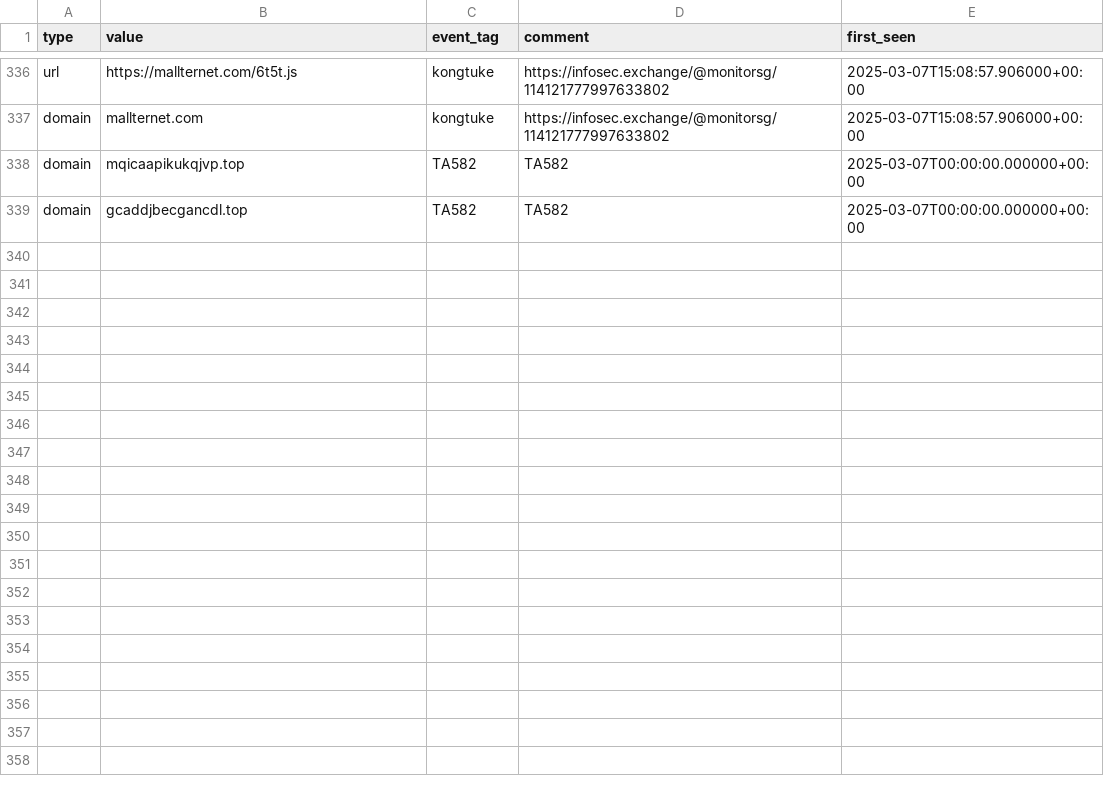
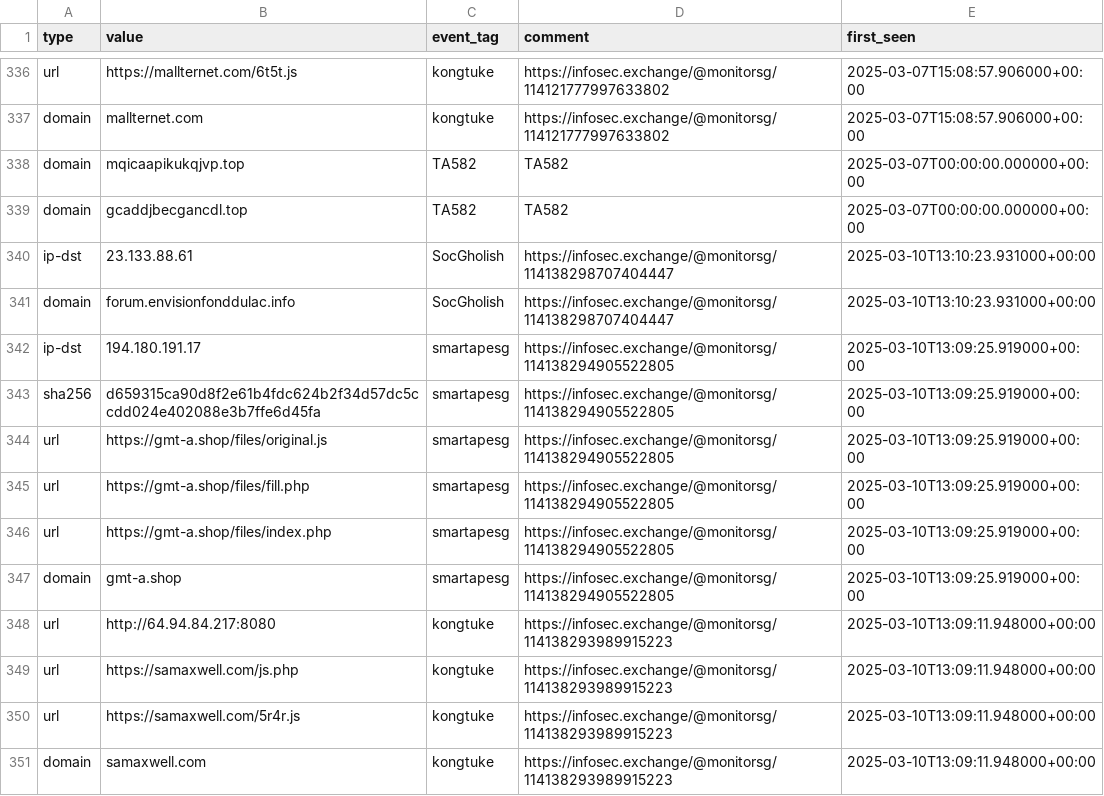
Before and after one commit to Gusty-Dusty/compromised_feeds, a CSV file: 30_days/compromised_websites.csv, drawn as a sheet; only a part is shown, gaps mark what is left out; the diff names each change by its address in the sheet, - before the commit and + after, or states it on an @@ line.

```diff
--- a/30_days/compromised_websites.csv
+++ b/30_days/compromised_websites.csv
+row 340: ip-dst | 23.133.88.61 | SocGholish | https://infosec.exchange/@monitorsg/114138298707404447 | 2025-03-10T13:10:23.931000+00:00
+row 341: domain | forum.envisionfonddulac.info | SocGholish | https://infosec.exchange/@monitorsg/114138298707404447 | 2025-03-10T13:10:23.931000+00:00
+row 342: ip-dst | 194.180.191.17 | smartapesg | https://infosec.exchange/@monitorsg/114138294905522805 | 2025-03-10T13:09:25.919000+00:00
+row 343: sha256 | d659315ca90d8f2e61b4fdc624b2f34d57dc5ccdd024e402088e3b7ffe6d45fa | smartapesg | https://infosec.exchange/@monitorsg/114138294905522805 | 2025-03-10T13:09:25.919000+00:00
+row 344: url | https://gmt-a.shop/files/original.js | smartapesg | https://infosec.exchange/@monitorsg/114138294905522805 | 2025-03-10T13:09:25.919000+00:00
+row 345: url | https://gmt-a.shop/files/fill.php | smartapesg | https://infosec.exchange/@monitorsg/114138294905522805 | 2025-03-10T13:09:25.919000+00:00
+row 346: url | https://gmt-a.shop/files/index.php | smartapesg | https://infosec.exchange/@monitorsg/114138294905522805 | 2025-03-10T13:09:25.919000+00:00
+row 347: domain | gmt-a.shop | smartapesg | https://infosec.exchange/@monitorsg/114138294905522805 | 2025-03-10T13:09:25.919000+00:00
+row 348: url | http://64.94.84.217:8080 | kongtuke | https://infosec.exchange/@monitorsg/114138293989915223 | 2025-03-10T13:09:11.948000+00:00
+row 349: url | https://samaxwell.com/js.php | kongtuke | https://infosec.exchange/@monitorsg/114138293989915223 | 2025-03-10T13:09:11.948000+00:00
+row 350: url | https://samaxwell.com/5r4r.js | kongtuke | https://infosec.exchange/@monitorsg/114138293989915223 | 2025-03-10T13:09:11.948000+00:00
+row 351: domain | samaxwell.com | kongtuke | https://infosec.exchange/@monitorsg/114138293989915223 | 2025-03-10T13:09:11.948000+00:00
```
Also changed, not shown: 7_days/compromised_websites.csv, 6 other files.
